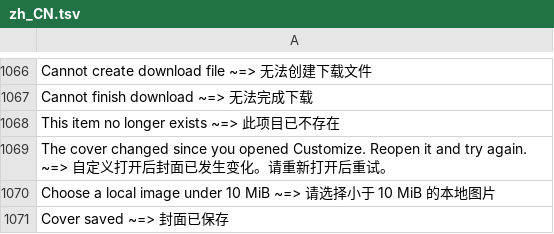
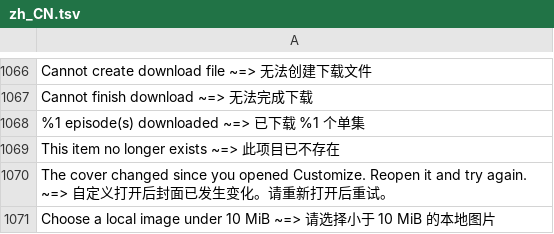
Before and after one commit to miemiekurisu/zuuned-modern, a TSV file: i18n/zh_CN.tsv, drawn as a sheet; only a part is shown, gaps mark what is left out; the shorter side is filled out with more unchanged rows.

```diff
--- a/i18n/zh_CN.tsv
+++ b/i18n/zh_CN.tsv
@@ -1067,2 +1067,3 @@ Cannot create download file ~=> 无法创建下载文件
 Cannot finish download ~=> 无法完成下载
+%1 episode(s) downloaded ~=> 已下载 %1 个单集
 This item no longer exists ~=> 此项目已不存在
```
Also changed, not shown: 4 other files.
